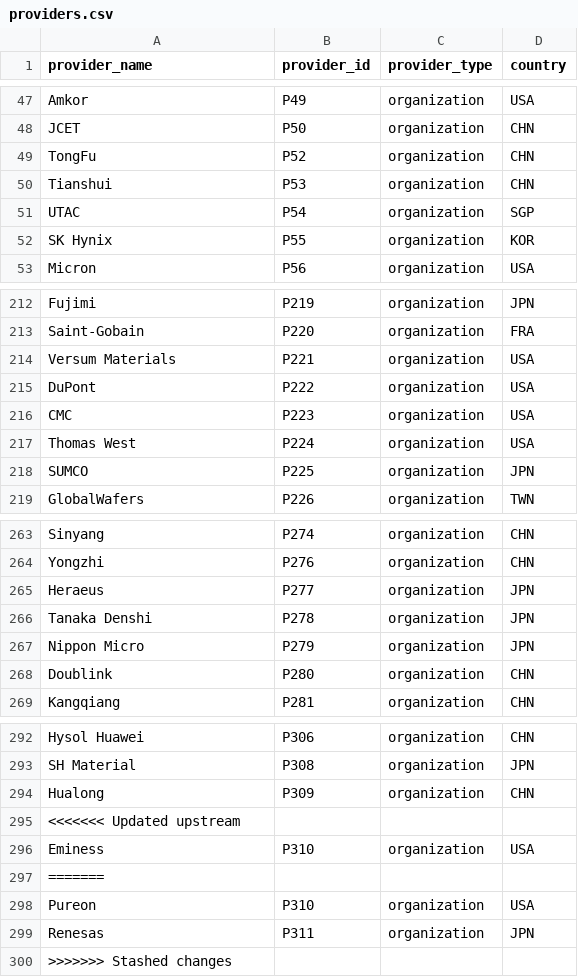
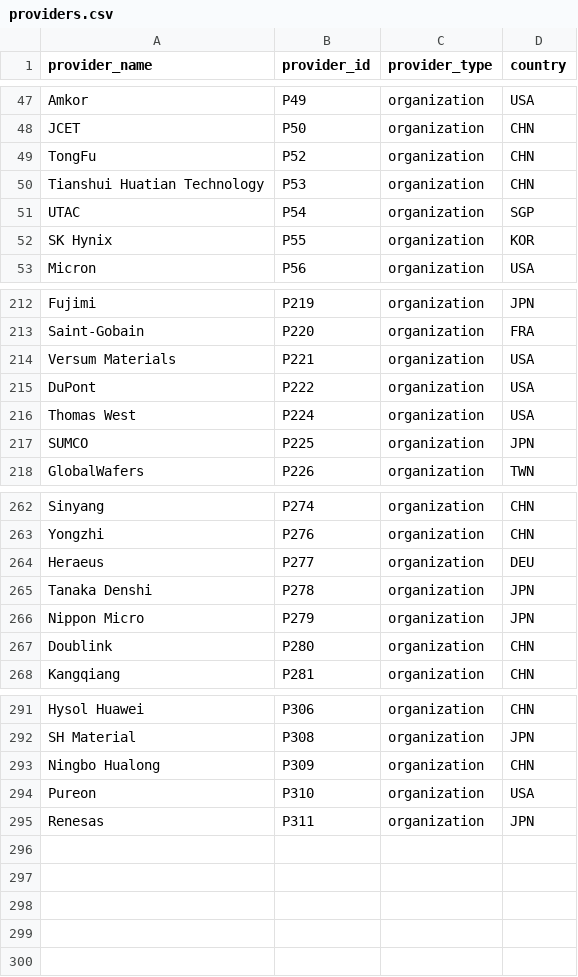
Before and after one commit to georgetown-cset/eto-chip-explorer, a CSV file: data/providers.csv, drawn as a sheet; only a part is shown, gaps mark what is left out.

```diff
--- a/data/providers.csv
+++ b/data/providers.csv
@@ -49,3 +49,3 @@ JCET,P50,organization,CHN
 TongFu,P52,organization,CHN
-Tianshui,P53,organization,CHN
+Tianshui Huatian Technology,P53,organization,CHN
 UTAC,P54,organization,SGP
@@ -215,3 +215,2 @@ Versum Materials,P221,organization,USA
 DuPont,P222,organization,USA
-CMC,P223,organization,USA
 Thomas West,P224,organization,USA
@@ -264,3 +263,3 @@ Sinyang,P274,organization,CHN
 Yongzhi,P276,organization,CHN
-Heraeus,P277,organization,JPN
+Heraeus,P277,organization,DEU
 Tanaka Denshi,P278,organization,JPN
@@ -293,8 +292,4 @@ Hysol Huawei,P306,organization,CHN
 SH Material,P308,organization,JPN
-Hualong,P309,organization,CHN
-<<<<<<< Updated upstream
-Eminess,P310,organization,USA
-=======
+Ningbo Hualong,P309,organization,CHN
 Pureon,P310,organization,USA
 Renesas,P311,organization,JPN
->>>>>>> Stashed changes
```
Also changed, not shown: data/inputs.csv, data/sequence.csv, 2 other files.
